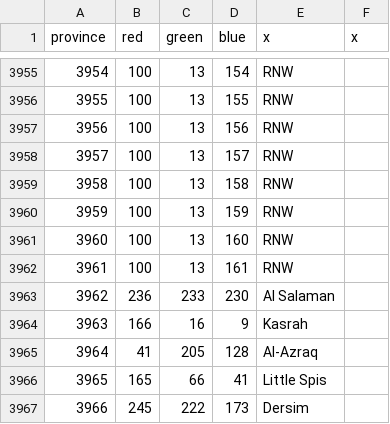
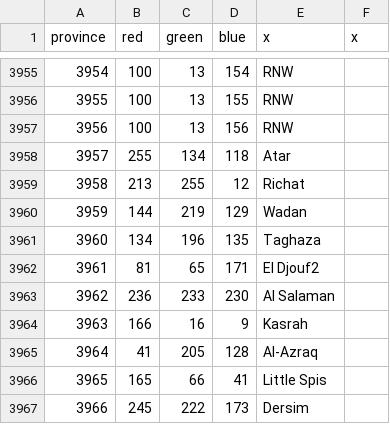
Before and after one commit to Victorum-Universalis-VU/Victorum-Universalis-TC-1.34.-, a CSV file: map/definition.csv, drawn as a sheet; only a part is shown, gaps mark what is left out.

```diff
--- a/map/definition.csv
+++ b/map/definition.csv
@@ -3957,7 +3957,7 @@ province;red;green;blue;x;x
 3956;100;13;156;RNW;
-3957;100;13;157;RNW;
-3958;100;13;158;RNW;
-3959;100;13;159;RNW;
-3960;100;13;160;RNW;
-3961;100;13;161;RNW;
+3957;255;134;118;Atar;
+3958;213;255;12;Richat;
+3959;144;219;129;Wadan;
+3960;134;196;135;Taghaza;
+3961;81;65;171;El Djouf2;
 3962;236;233;230;Al Salaman;
```
Also changed, not shown: map/adjacencies.csv, 17 other files.
